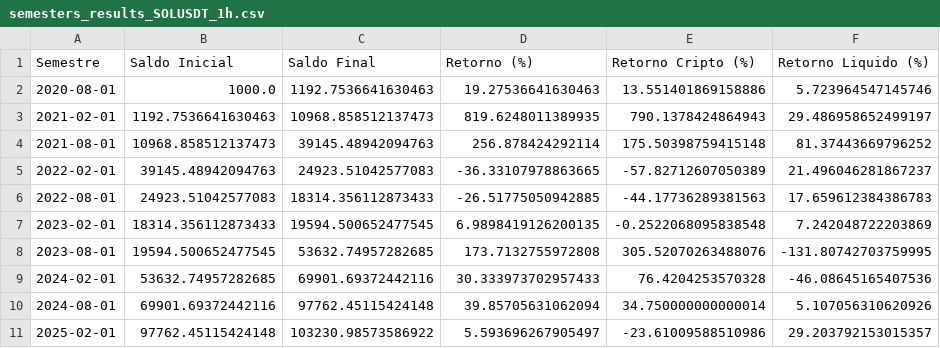
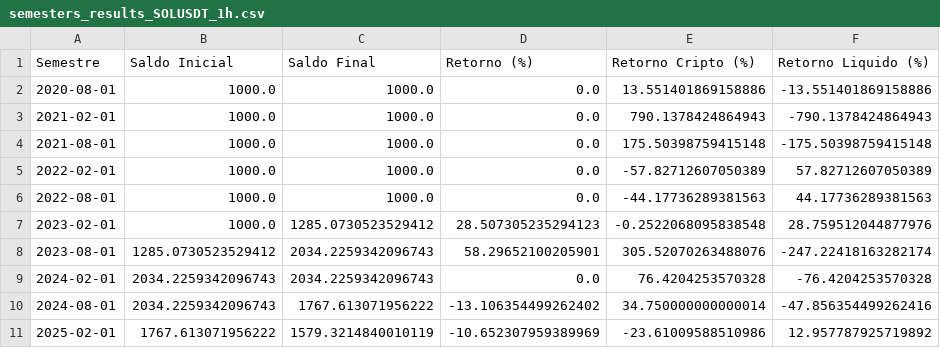
Before and after one commit to Tiago745/trading-algoritmico, a CSV file: notebooks/dl/semesters_results_SOLUSDT_1h.csv, drawn as a sheet.

Commit message:
Update semester results and performance metrics for SOLUSDT, ADAUSDT, and BNBUSDT
- Modified semester results for SOLUSDT in 1h and 4h intervals, adjusting initial and final balances along with returns.
- Added new performance metrics for ADAUSDT, BNBUSDT, and SOLUSDT in 1h intervals, including detailed trade statistics and returns.
- Ensured consistency in data formatting and calculations across all updated CSV files.

```diff
--- a/notebooks/dl/semesters_results_SOLUSDT_1h.csv
+++ b/notebooks/dl/semesters_results_SOLUSDT_1h.csv
@@ -1,11 +1,11 @@
 Semestre,Saldo Inicial,Saldo Final,Retorno (%),Retorno Cripto (%),Retorno Liquido (%)
-2020-08-01,1000.0,1192.7536641630463,19.27536641630463,13.551401869158886,5.723964547145746
-2021-02-01,1192.7536641630463,10968.858512137473,819.6248011389935,790.1378424864943,29.486958652499197
-2021-08-01,10968.858512137473,39145.48942094763,256.878424292114,175.50398759415148,81.37443669796252
-2022-02-01,39145.48942094763,24923.51042577083,-36.33107978863665,-57.82712607050389,21.496046281867237
-2022-08-01,24923.51042577083,18314.356112873433,-26.51775050942885,-44.17736289381563,17.659612384386783
-2023-02-01,18314.356112873433,19594.500652477545,6.9898419126200135,-0.2522068095838548,7.242048722203869
-2023-08-01,19594.500652477545,53632.74957282685,173.7132755972808,305.52070263488076,-131.80742703759995
-2024-02-01,53632.74957282685,69901.69372442116,30.333973702957433,76.4204253570328,-46.08645165407536
-2024-08-01,69901.69372442116,97762.45115424148,39.85705631062094,34.750000000000014,5.107056310620926
-2025-02-01,97762.45115424148,103230.98573586922,5.593696267905497,-23.61009588510986,29.203792153015357
+2020-08-01,1000.0,1000.0,0.0,13.551401869158886,-13.551401869158886
+2021-02-01,1000.0,1000.0,0.0,790.1378424864943,-790.1378424864943
+2021-08-01,1000.0,1000.0,0.0,175.50398759415148,-175.50398759415148
+2022-02-01,1000.0,1000.0,0.0,-57.82712607050389,57.82712607050389
+2022-08-01,1000.0,1000.0,0.0,-44.17736289381563,44.17736289381563
+2023-02-01,1000.0,1285.0730523529412,28.507305235294123,-0.2522068095838548,28.759512044877976
+2023-08-01,1285.0730523529412,2034.2259342096743,58.29652100205901,305.52070263488076,-247.22418163282174
+2024-02-01,2034.2259342096743,2034.2259342096743,0.0,76.4204253570328,-76.4204253570328
+2024-08-01,2034.2259342096743,1767.613071956222,-13.106354499262402,34.750000000000014,-47.856354499262416
+2025-02-01,1767.613071956222,1579.3214840010119,-10.652307959389969,-23.61009588510986,12.957787925719892
```
Also changed, not shown: notebooks/dl/semesters_results_SOLUSDT_4h.csv, 6 other files.
